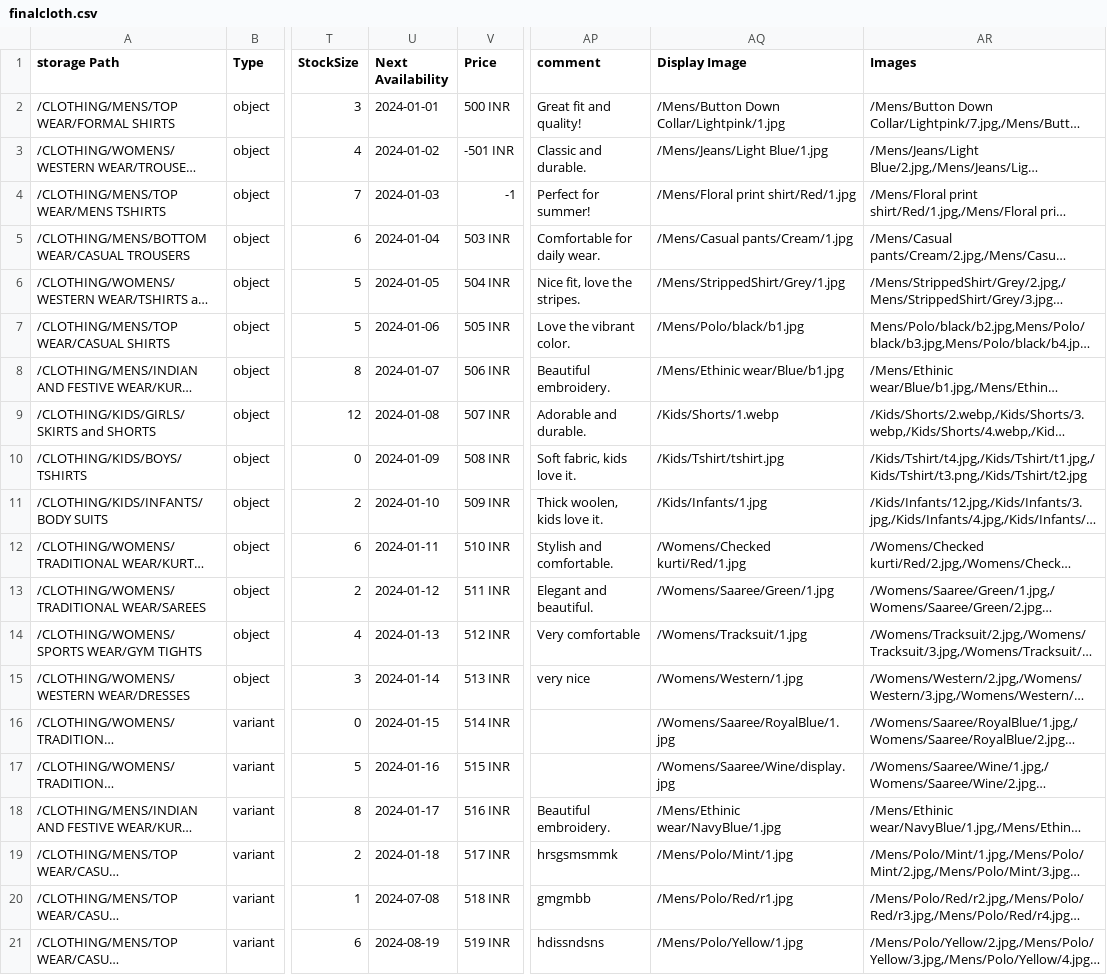
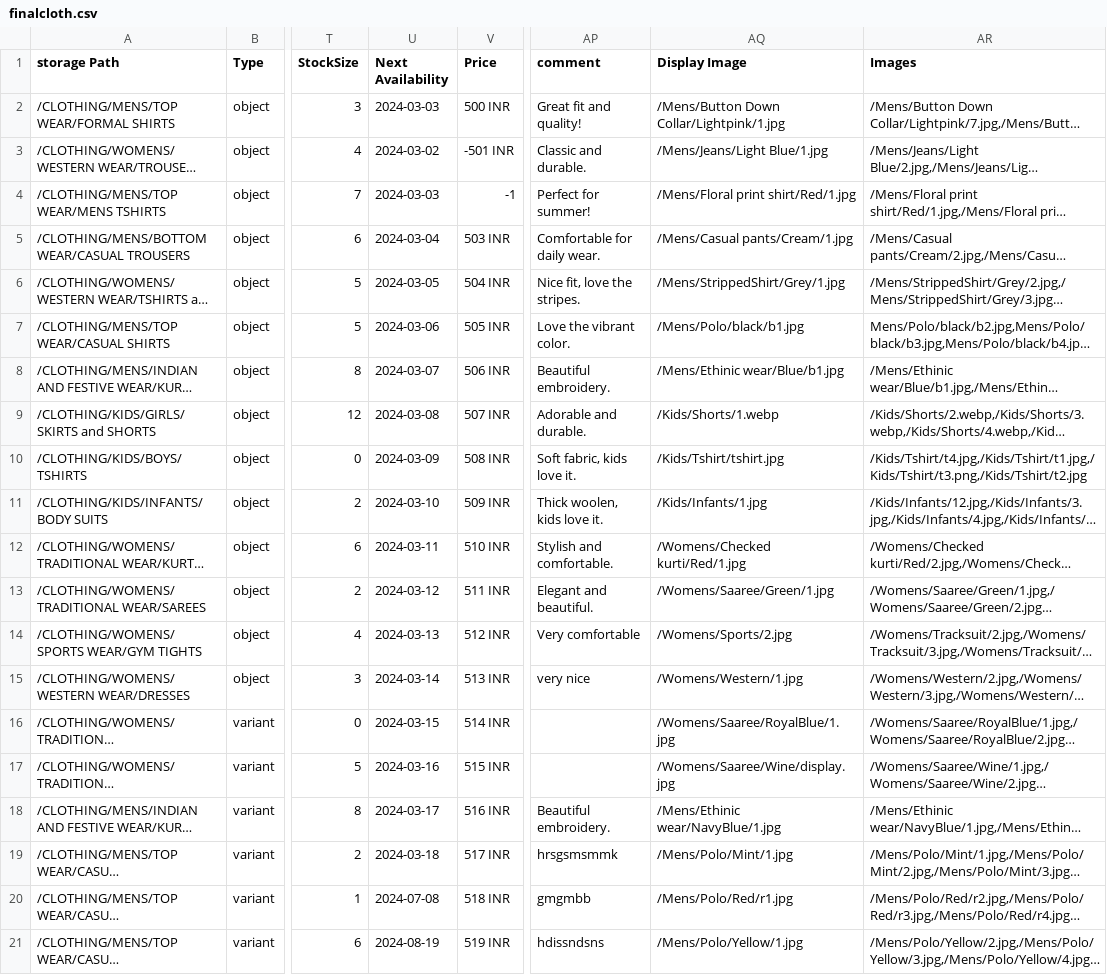
Before and after one commit to sakshi-9598/Learn-Pimcore, a CSV file: finalcloth.csv, drawn as a sheet; only a part is shown, gaps mark what is left out; long unchanged cells end in …; the diff names each change by its address in the sheet, - before the commit and + after, or states it on an @@ line.

```diff
--- a/finalcloth.csv
+++ b/finalcloth.csv
-U2 (Next Availability): 2024-01-01
+U2 (Next Availability): 2024-03-03
-U3 (Next Availability): 2024-01-02
+U3 (Next Availability): 2024-03-02
-U4 (Next Availability): 2024-01-03
+U4 (Next Availability): 2024-03-03
-U5 (Next Availability): 2024-01-04
+U5 (Next Availability): 2024-03-04
-U6 (Next Availability): 2024-01-05
+U6 (Next Availability): 2024-03-05
-U7 (Next Availability): 2024-01-06
+U7 (Next Availability): 2024-03-06
-U8 (Next Availability): 2024-01-07
+U8 (Next Availability): 2024-03-07
-U9 (Next Availability): 2024-01-08
+U9 (Next Availability): 2024-03-08
-U10 (Next Availability): 2024-01-09
+U10 (Next Availability): 2024-03-09
-U11 (Next Availability): 2024-01-10
+U11 (Next Availability): 2024-03-10
-U12 (Next Availability): 2024-01-11
+U12 (Next Availability): 2024-03-11
-U13 (Next Availability): 2024-01-12
+U13 (Next Availability): 2024-03-12
-U14 (Next Availability): 2024-01-13
+U14 (Next Availability): 2024-03-13
-AQ14 (Display Image): /Womens/Tracksuit/1.jpg
+AQ14 (Display Image): /Womens/Sports/2.jpg
-U15 (Next Availability): 2024-01-14
+U15 (Next Availability): 2024-03-14
-U16 (Next Availability): 2024-01-15
+U16 (Next Availability): 2024-03-15
-U17 (Next Availability): 2024-01-16
+U17 (Next Availability): 2024-03-16
-U18 (Next Availability): 2024-01-17
+U18 (Next Availability): 2024-03-17
-U19 (Next Availability): 2024-01-18
+U19 (Next Availability): 2024-03-18
```
Also changed, not shown: 12 other files.
